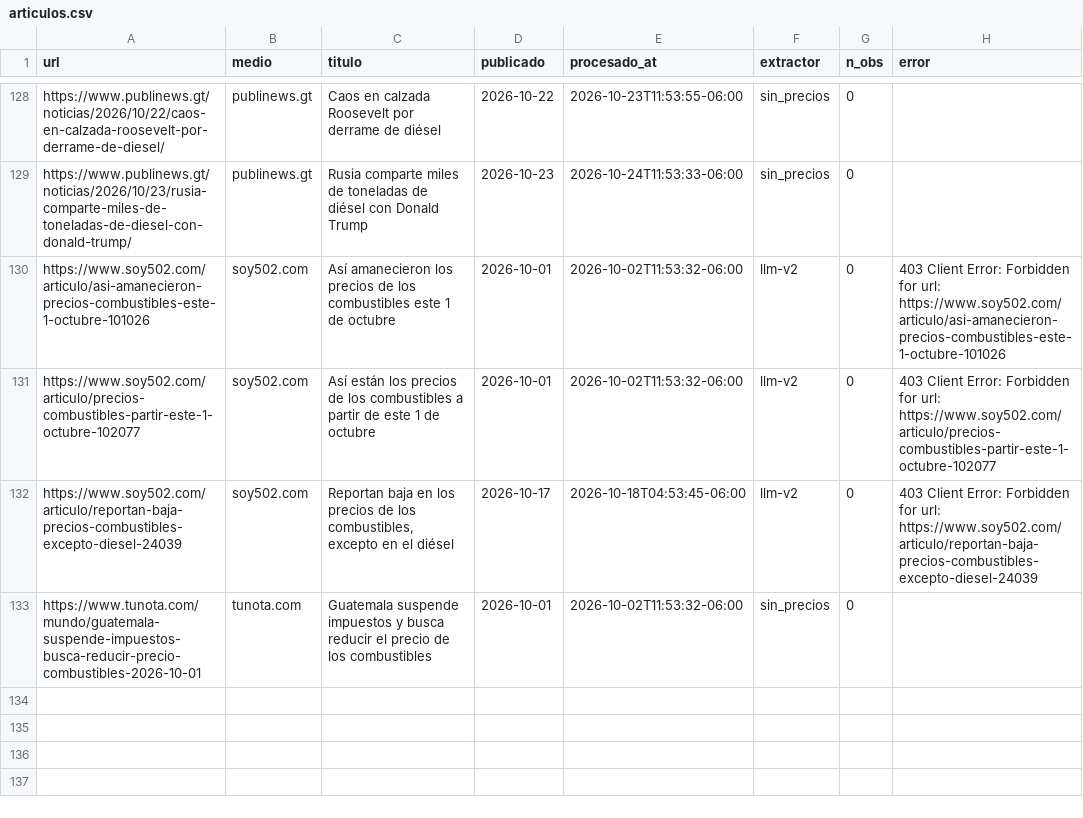
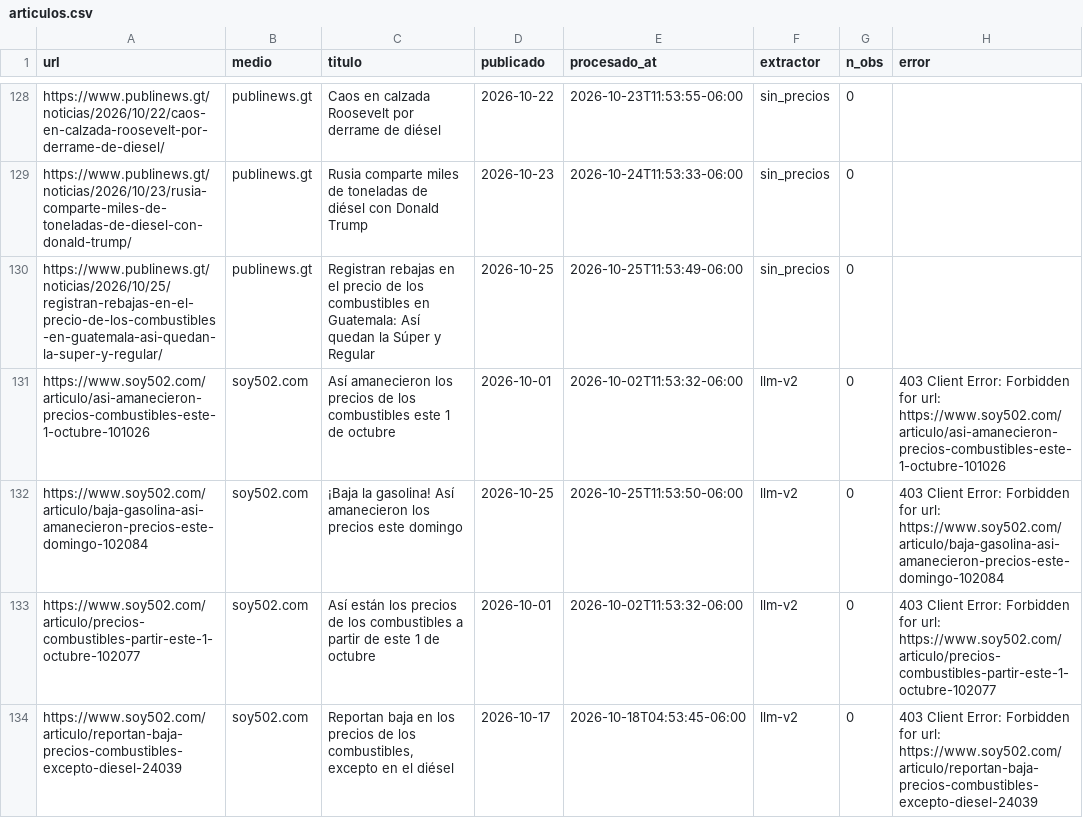
Before and after one commit to yartoorsdar/gasolina-gt, a CSV file: data/db/articulos.csv, drawn as a sheet; only a part is shown, gaps mark what is left out; the shorter side is filled out with more unchanged rows; the diff names each change by its address in the sheet, - before the commit and + after, or states it on an @@ line.

```diff
--- a/data/db/articulos.csv
+++ b/data/db/articulos.csv
+row 130: https://www.publinews.gt/noticias/2026/10/25/registran-rebajas-en-el-precio-de-los-combustibles-en-guatemala-asi-quedan-la-super-y-regular/ | publinews.gt | Registran rebajas en el precio de los combustibles en Guatemala: Así quedan la Súper y Regular | 2026-10-25 | 2026-10-25T11:53:49-06:00 | sin_precios | 0
+row 132: https://www.soy502.com/articulo/baja-gasolina-asi-amanecieron-precios-este-domingo-102084 | soy502.com | ¡Baja la gasolina! Así amanecieron los precios este domingo | 2026-10-25 | 2026-10-25T11:53:50-06:00 | llm-v2 | 0 | 403 Client Error: Forbidden for url: https://www.soy502.com/articulo/baja-gasolina-asi-amanecieron-precios-este-domingo-102084
```
Also changed, not shown: data/db/calibracion.csv, data/db/votos.csv, 1 other file.
